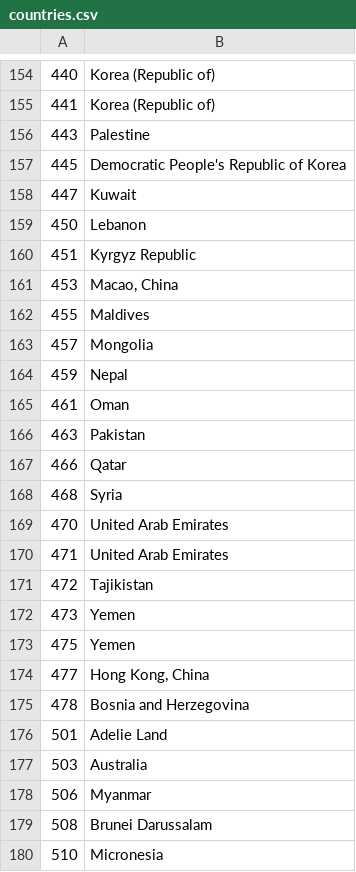
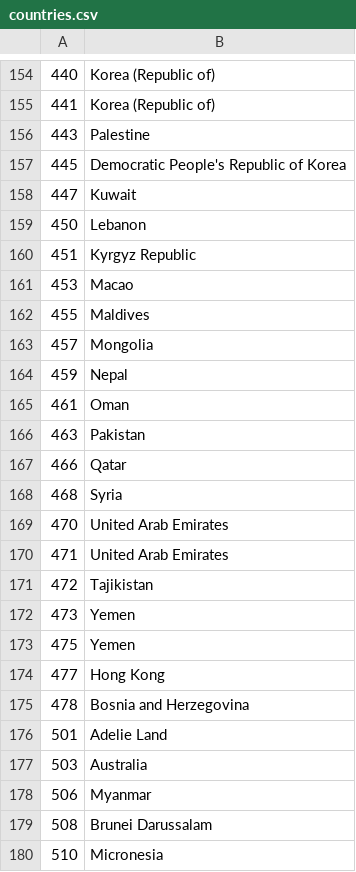
Before and after one commit to caronoff/beacondecode_aws, a CSV file: countries.csv, drawn as a sheet; only a part is shown, gaps mark what is left out.

Commit message:
routine

```diff
--- a/countries.csv
+++ b/countries.csv
@@ -160,3 +160,3 @@
 451,Kyrgyz Republic
-453,"Macao, China"
+453,Macao
 455,Maldives
@@ -173,3 +173,3 @@
 475,Yemen
-477,"Hong Kong, China"
+477,Hong Kong
 478,Bosnia and Herzegovina
```
